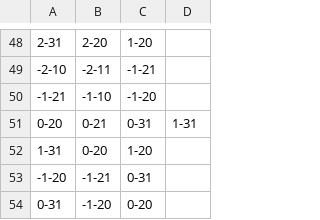
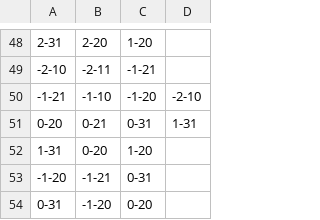
Before and after one commit to TripleD13/CS283Project, a CSV file: CatanMatchmakingServer/src/cs283/catan/resources/board.csv, drawn as a sheet; only a part is shown, gaps mark what is left out.

Commit message:
Board fix

```diff
--- a/CatanMatchmakingServer/src/cs283/catan/resources/board.csv
+++ b/CatanMatchmakingServer/src/cs283/catan/resources/board.csv
@@ -49,3 +49,3 @@
 -2-10,-2-11,-1-21
--1-21,-1-10,-1-20
+-1-21,-1-10,-1-20,-2-10
 0-20,0-21,0-31,1-31
```
